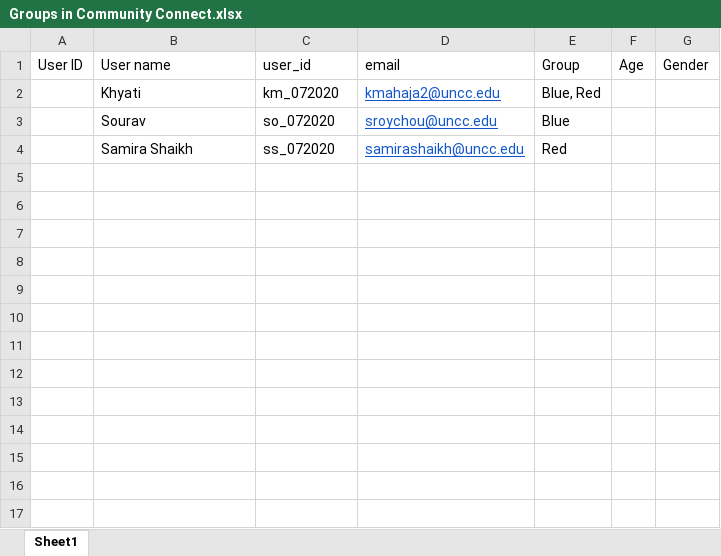
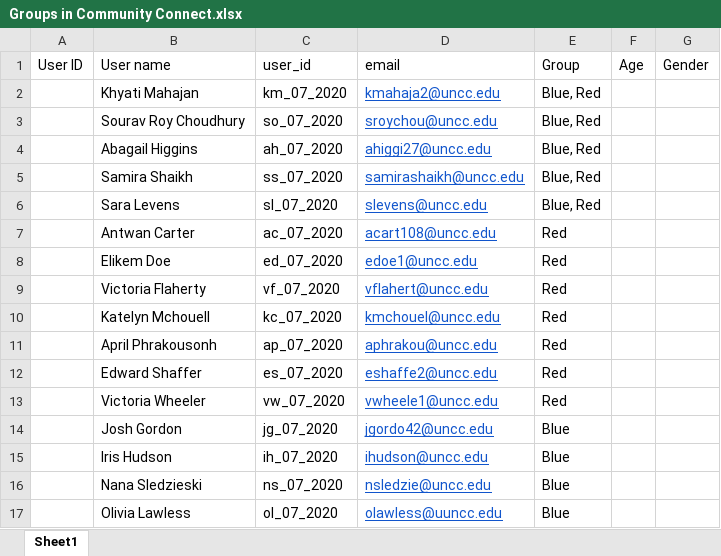
Before and after one commit to Souravroych/testing_deploy, an Excel workbook: Groups in Community Connect.xlsx, sheet Sheet1, drawn as a sheet; values as stored, in another font and other column widths than the file's, no borders; addresses are those after the commit; the diff names each change by its address in the sheet, - before the commit and + after, or states it on an @@ line.

```diff
--- a/Groups in Community Connect.xlsx (sheet Sheet1)
+++ b/Groups in Community Connect.xlsx (sheet Sheet1)
-B2 (User name): Khyati
+B2 (User name): Khyati Mahajan
-C2 (user_id): km_072020
+C2 (user_id): km_07_2020
-B3 (User name): Sourav
+B3 (User name): Sourav Roy Choudhury
-C3 (user_id): so_072020
+C3 (user_id): so_07_2020
-E3 (Group): Blue
+E3 (Group): Blue, Red
+row 4:  | Abagail Higgins | ah_07_2020 | ahiggi27@uncc.edu | Blue, Red
-C5 (user_id): ss_072020
+C5 (user_id): ss_07_2020
-E5 (Group): Red
+E5 (Group): Blue, Red
+row 6:  | Sara Levens | sl_07_2020 | slevens@uncc.edu | Blue, Red
+row 7:  | Antwan Carter | ac_07_2020 | acart108@uncc.edu | Red
+row 8:  | Elikem Doe | ed_07_2020 | edoe1@uncc.edu | Red
+row 9:  | Victoria Flaherty | vf_07_2020 | vflahert@uncc.edu | Red
+row 10:  | Katelyn Mchouell | kc_07_2020 | kmchouel@uncc.edu | Red
+row 11:  | April Phrakousonh | ap_07_2020 | aphrakou@uncc.edu | Red
+row 12:  | Edward Shaffer | es_07_2020 | eshaffe2@uncc.edu | Red
+row 13:  | Victoria Wheeler | vw_07_2020 | vwheele1@uncc.edu | Red
+row 14:  | Josh Gordon | jg_07_2020 | jgordo42@uncc.edu | Blue
+row 15:  | Iris Hudson | ih_07_2020 | ihudson@uncc.edu | Blue
+row 16:  | Nana Sledzieski | ns_07_2020 | nsledzie@uncc.edu | Blue
+row 17:  | Olivia Lawless | ol_07_2020 | olawless@uuncc.edu | Blue
```
Also changed, not shown: 2 other files.
